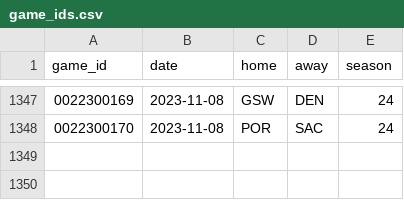
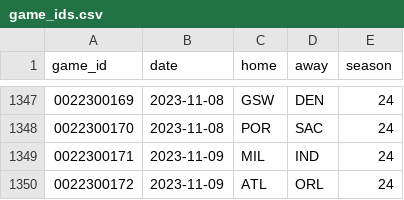
Before and after one commit to madram1423/NBA_betting_model, a CSV file: pbp/game_ids.csv, drawn as a sheet; only a part is shown, gaps mark what is left out.

```diff
--- a/pbp/game_ids.csv
+++ b/pbp/game_ids.csv
@@ -1348 +1348,3 @@ game_id,date,home,away,season
 0022300170,2023-11-08,POR,SAC,24
+0022300171,2023-11-09,MIL,IND,24
+0022300172,2023-11-09,ATL,ORL,24
```
Also changed, not shown: 8 other files.
